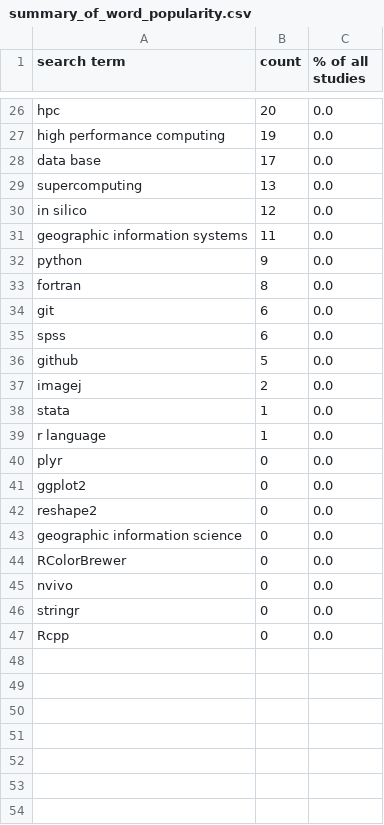
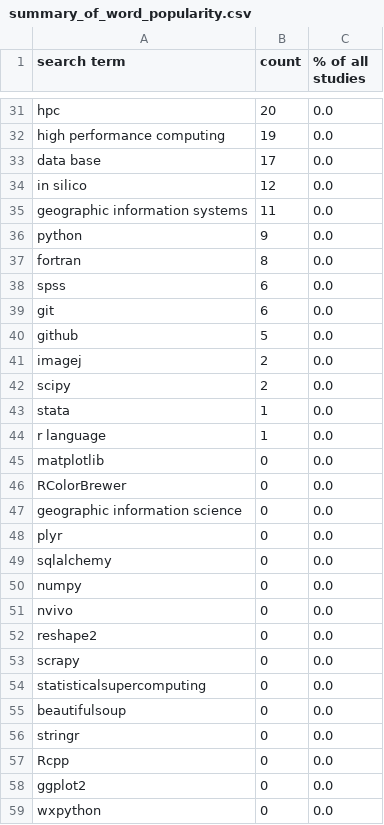
Before and after one commit to softwaresaved/ref_case_studies_investigation_2014, a CSV file: outputs/summary_of_word_popularity.csv, drawn as a sheet; only a part is shown, gaps mark what is left out; the diff covers the shown part only.

```diff
--- a/outputs/summary_of_word_popularity.csv
+++ b/outputs/summary_of_word_popularity.csv
@@ -28,3 +33,2 @@ high performance computing,19,0.0
 data base,17,0.0
-supercomputing,13,0.0
 in silico,12,0.0
@@ -33,15 +37,23 @@ python,9,0.0
 fortran,8,0.0
+spss,6,0.0
 git,6,0.0
-spss,6,0.0
 github,5,0.0
 imagej,2,0.0
+scipy,2,0.0
 stata,1,0.0
 r language,1,0.0
+matplotlib,0,0.0
+RColorBrewer,0,0.0
+geographic information science,0,0.0
 plyr,0,0.0
-ggplot2,0,0.0
+sqlalchemy,0,0.0
+numpy,0,0.0
+nvivo,0,0.0
 reshape2,0,0.0
-geographic information science,0,0.0
-RColorBrewer,0,0.0
-nvivo,0,0.0
+scrapy,0,0.0
+statisticalsupercomputing,0,0.0
+beautifulsoup,0,0.0
 stringr,0,0.0
 Rcpp,0,0.0
+ggplot2,0,0.0
+wxpython,0,0.0
```
Also changed, not shown: 5 added rows and 1 moved row elsewhere in this file, outputs/summary_of_funders.csv, outputs/summary_of_uoas.csv, 3 other files.
